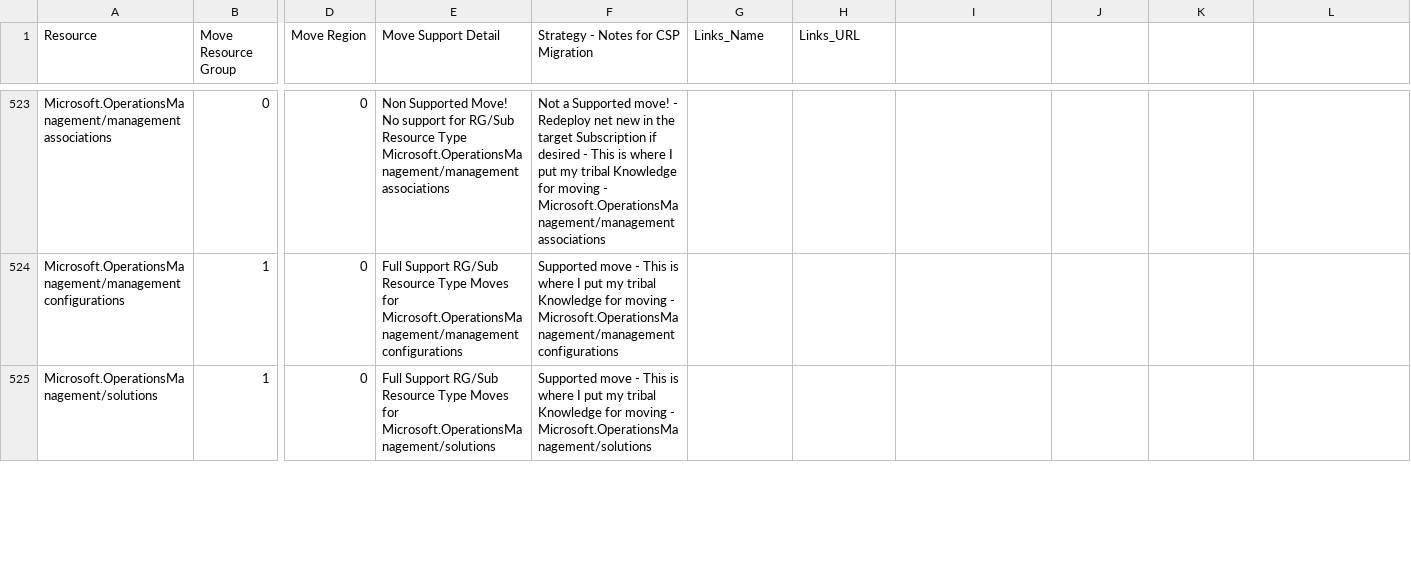
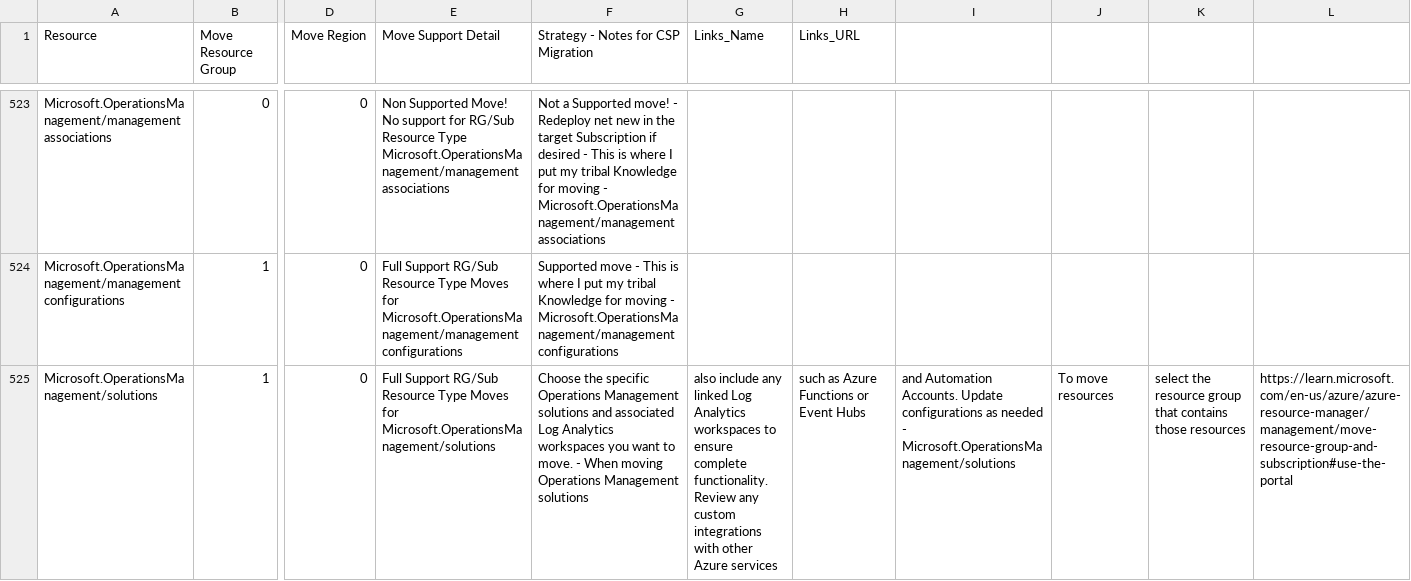
Before and after one commit to techwisejf/resource-capabilities-SCJF, a CSV file: CMST-FullMoveSupportMaster-Region.csv, drawn as a sheet; only a part is shown, gaps mark what is left out; the diff covers the shown part only; the diff names each change by its address in the sheet, - before the commit and + after, or states it on an @@ line.

Commit message:
Update CMST-FullMoveSupportMaster-Region.csv
Update text and links for microsoft.operations management/solutions , microsoft.operations management/views

```diff
--- a/CMST-FullMoveSupportMaster-Region.csv
+++ b/CMST-FullMoveSupportMaster-Region.csv
-F525: Supported move - This is where I put my tribal Knowledge for moving - Microsoft.OperationsManagement/solutions
+F525: Choose the specific Operations Management solutions and associated Log Analytics workspaces you want to move. - When moving Operations Management solutions
-G525 (Links_Name): (empty)
+G525 (Links_Name): also include any linked Log Analytics workspaces to ensure complete functionality. Review any custom integrations with other Azure services
-H525 (Links_URL): (empty)
+H525 (Links_URL): such as Azure Functions or Event Hubs
-I525: (empty)
+I525: and Automation Accounts. Update configurations as needed - Microsoft.OperationsManagement/solutions
-J525: (empty)
+J525: To move resources
-K525: (empty)
+K525: select the resource group that contains those resources
-L525: (empty)
+L525: https://learn.microsoft.com/en-us/azure/azure-resource-manager/management/move-resource-group-and-subscription#use-the-portal
```
Also changed, not shown: 7 edited cells elsewhere in this file.
